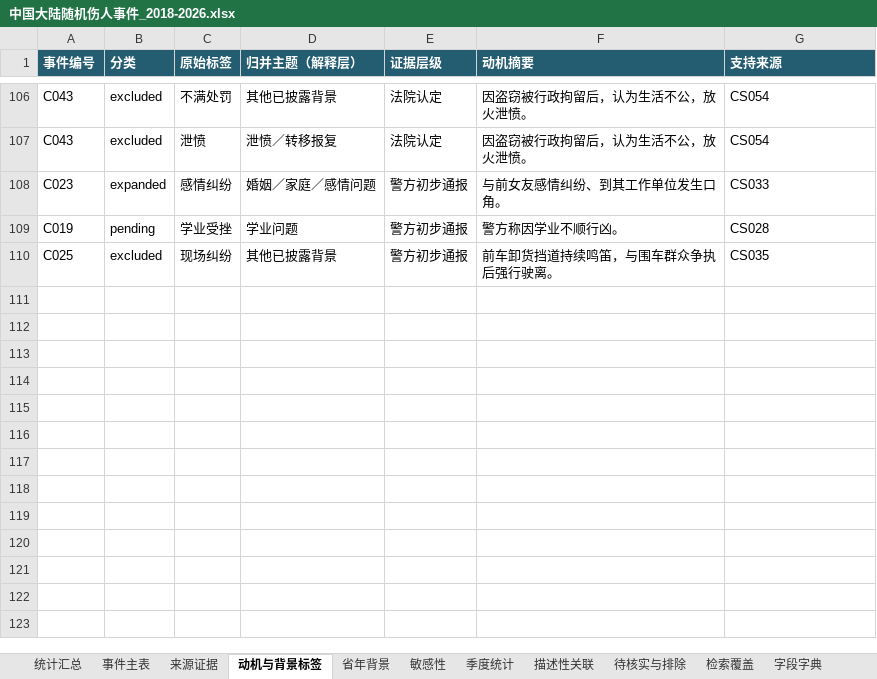
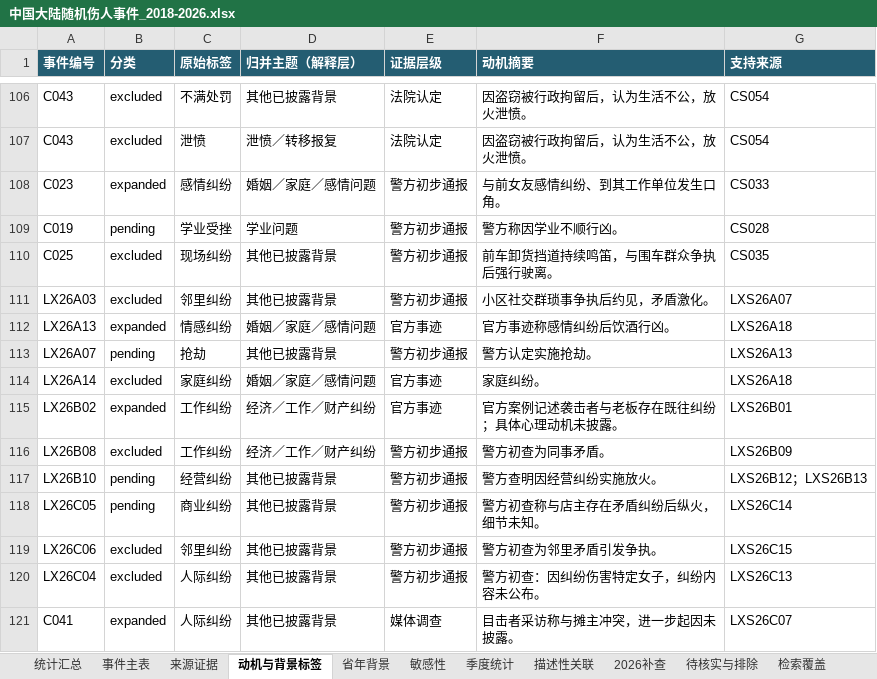
Before and after one commit to chenfei2008c/china-indiscriminate-attack-dataset, an Excel workbook: exports/中国大陆随机伤人事件_2018-2026.xlsx, sheet 动机与背景标签, drawn as a sheet; only a part is shown, gaps mark what is left out; values as stored, in another font and other column widths than the file's, no borders; table styles not drawn; the diff names each change by its address in the sheet, - before the commit and + after, or states it on an @@ line.

Commit message:
Expand 2026 evidence review and publish responsive research report

```diff
--- a/exports/中国大陆随机伤人事件_2018-2026.xlsx (sheet 动机与背景标签)
+++ b/exports/中国大陆随机伤人事件_2018-2026.xlsx (sheet 动机与背景标签)
+sheet tab: 2026补查
+row 111: LX26A03 | excluded | 邻里纠纷 | 其他已披露背景 | 警方初步通报 | 小区社交群琐事争执后约见，矛盾激化。 | LXS26A07
+row 112: LX26A13 | expanded | 情感纠纷 | 婚姻／家庭／感情问题 | 官方事迹 | 官方事迹称感情纠纷后饮酒行凶。 | LXS26A18
+row 113: LX26A07 | pending | 抢劫 | 其他已披露背景 | 警方初步通报 | 警方认定实施抢劫。 | LXS26A13
+row 114: LX26A14 | excluded | 家庭纠纷 | 婚姻／家庭／感情问题 | 官方事迹 | 家庭纠纷。 | LXS26A18
+row 115: LX26B02 | expanded | 工作纠纷 | 经济／工作／财产纠纷 | 官方事迹 | 官方案例记述袭击者与老板存在既往纠纷；具体心理动机未披露。 | LXS26B01
+row 116: LX26B08 | excluded | 工作纠纷 | 经济／工作／财产纠纷 | 警方初步通报 | 警方初查为同事矛盾。 | LXS26B09
+row 117: LX26B10 | pending | 经营纠纷 | 其他已披露背景 | 警方初步通报 | 警方查明因经营纠纷实施放火。 | LXS26B12；LXS26B13
+row 118: LX26C05 | pending | 商业纠纷 | 其他已披露背景 | 警方初步通报 | 警方初查称与店主存在矛盾纠纷后纵火，细节未知。 | LXS26C14
+row 119: LX26C06 | excluded | 邻里纠纷 | 其他已披露背景 | 警方初步通报 | 警方初查为邻里矛盾引发争执。 | LXS26C15
+row 120: LX26C04 | excluded | 人际纠纷 | 其他已披露背景 | 警方初步通报 | 警方初查：因纠纷伤害特定女子，纠纷内容未公布。 | LXS26C13
+row 121: C041 | expanded | 人际纠纷 | 其他已披露背景 | 媒体调查 | 目击者采访称与摊主冲突，进一步起因未披露。 | LXS26C07
```
Also changed, not shown: sheet 事件主表, sheet 检索覆盖, sheet 来源证据, sheet 待核实与排除, sheet 统计汇总, sheet 字段字典, 3 more sheets, formulas that keep their value, 47 other files.
